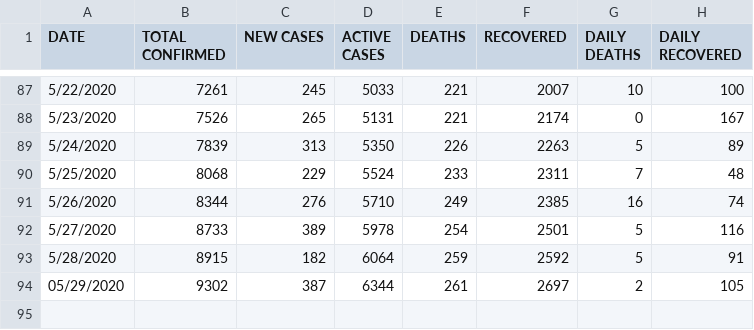
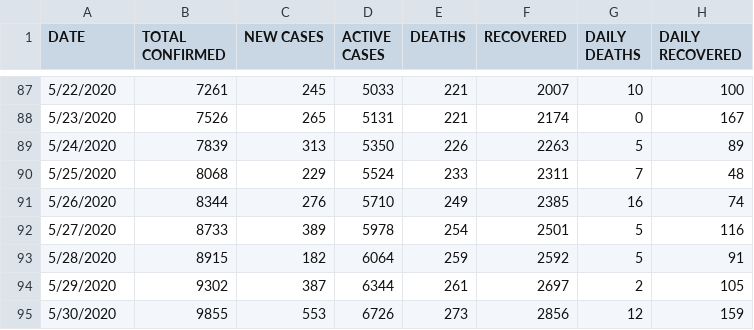
Before and after one commit to Kamparia/nigeria-covid19-data, a CSV file: data/csv/ncdc-covid19-dailyupdates.csv, drawn as a sheet; only a part is shown, gaps mark what is left out.

```diff
--- a/data/csv/ncdc-covid19-dailyupdates.csv
+++ b/data/csv/ncdc-covid19-dailyupdates.csv
@@ -93,2 +93,3 @@ DATE,TOTAL CONFIRMED,NEW CASES,ACTIVE CASES,DEATHS,RECOVERED,DAILY DEATHS,DAILY
 5/28/2020,8915,182,6064,259,2592,5,91
-05/29/2020,9302,387,6344,261,2697,2,105
+5/29/2020,9302,387,6344,261,2697,2,105
+5/30/2020,9855,553,6726,273,2856,12,159
```
Also changed, not shown: data/csv/ncdc-covid19-states-daily-cases.csv, data/csv/ncdc-covid19-states-daily-deaths.csv, 9 other files.
